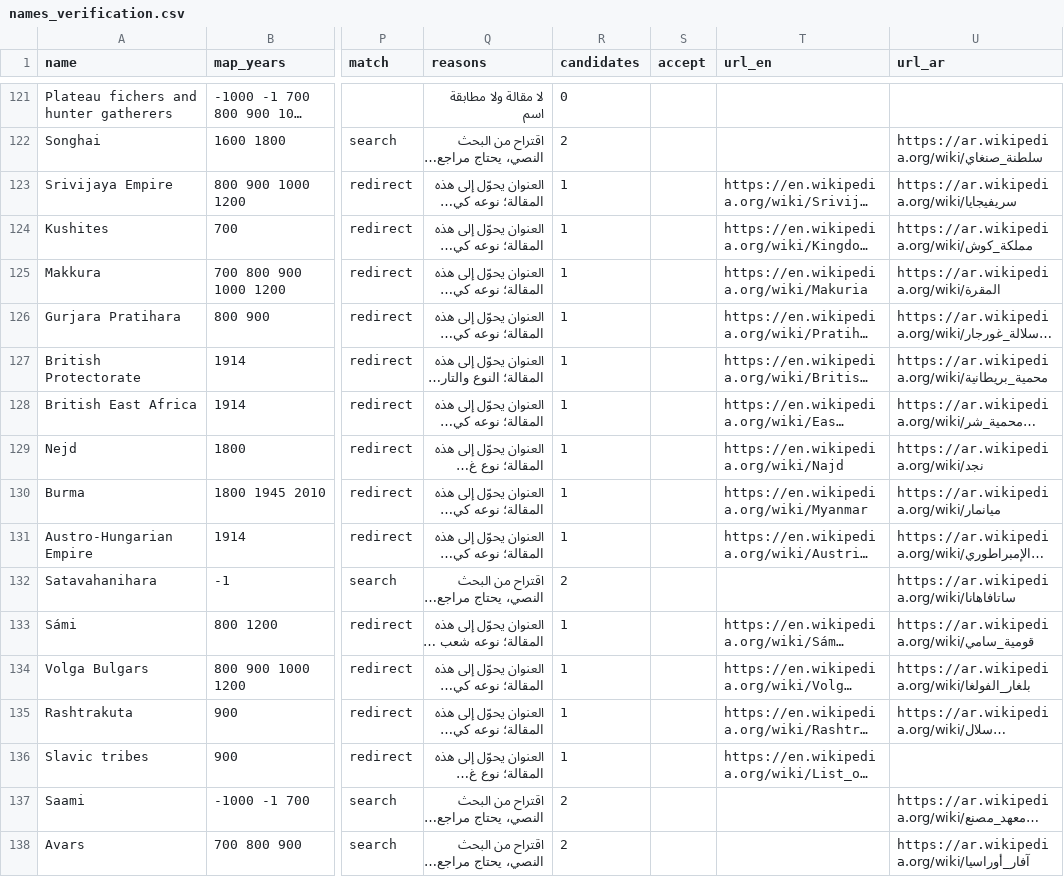
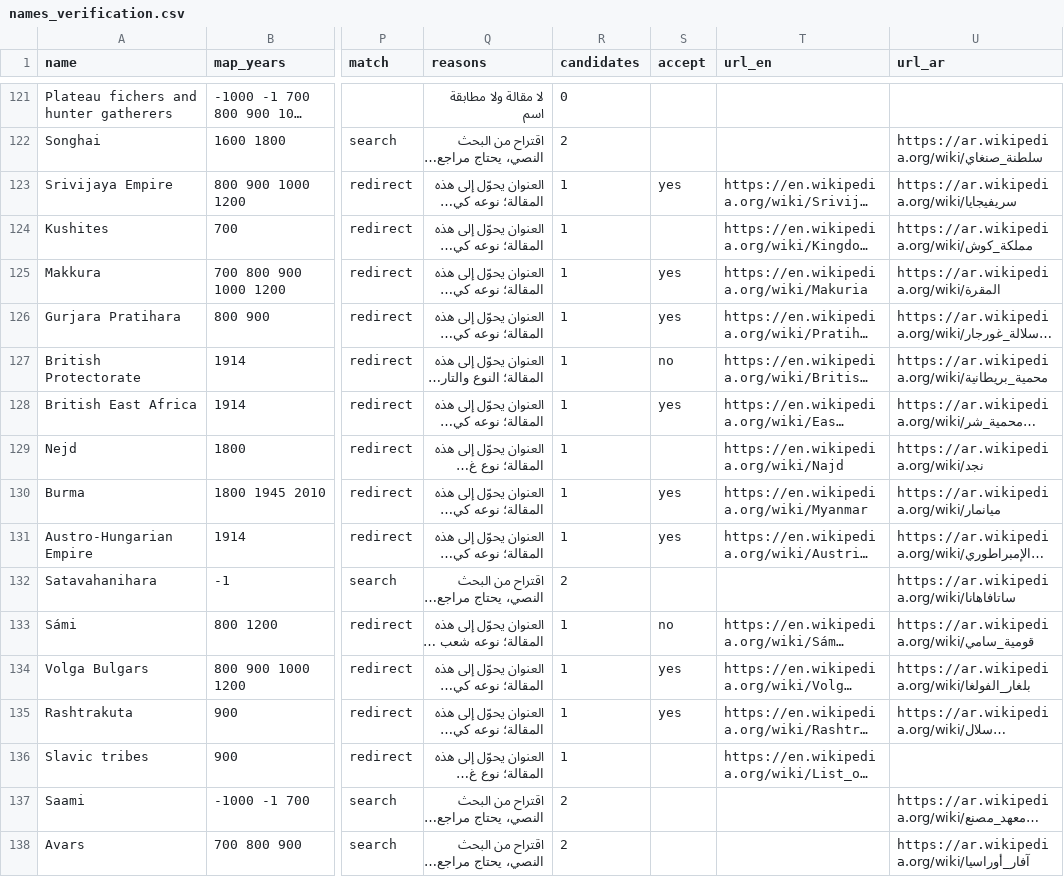
Before and after one commit to aabdulladel-bot/al-atlas-al-shamil, a CSV file: review/names_verification.csv, drawn as a sheet; only a part is shown, gaps mark what is left out; long unchanged cells end in …; the diff covers the shown part only; the diff names each change by its address in the sheet, - before the commit and + after, or states it on an @@ line.

```diff
--- a/review/names_verification.csv
+++ b/review/names_verification.csv
-S123 (accept): (empty)
+S123 (accept): yes
-S125:S126 (accept): (empty)
+S125:S126 (accept): yes
-S127 (accept): (empty)
+S127 (accept): no
-S128 (accept): (empty)
+S128 (accept): yes
-S130:S131 (accept): (empty)
+S130:S131 (accept): yes
-S133 (accept): (empty)
+S133 (accept): no
-S134:S135 (accept): (empty)
+S134:S135 (accept): yes
```
Also changed, not shown: 182 edited cells elsewhere in this file, 1 other file.
